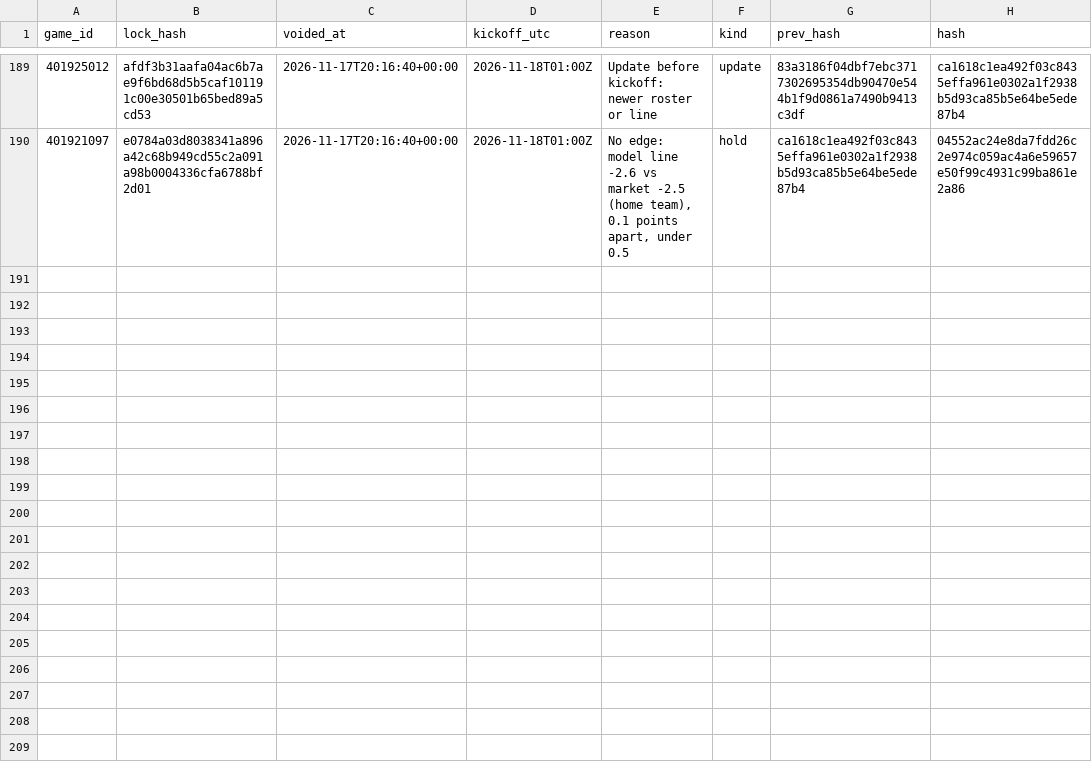
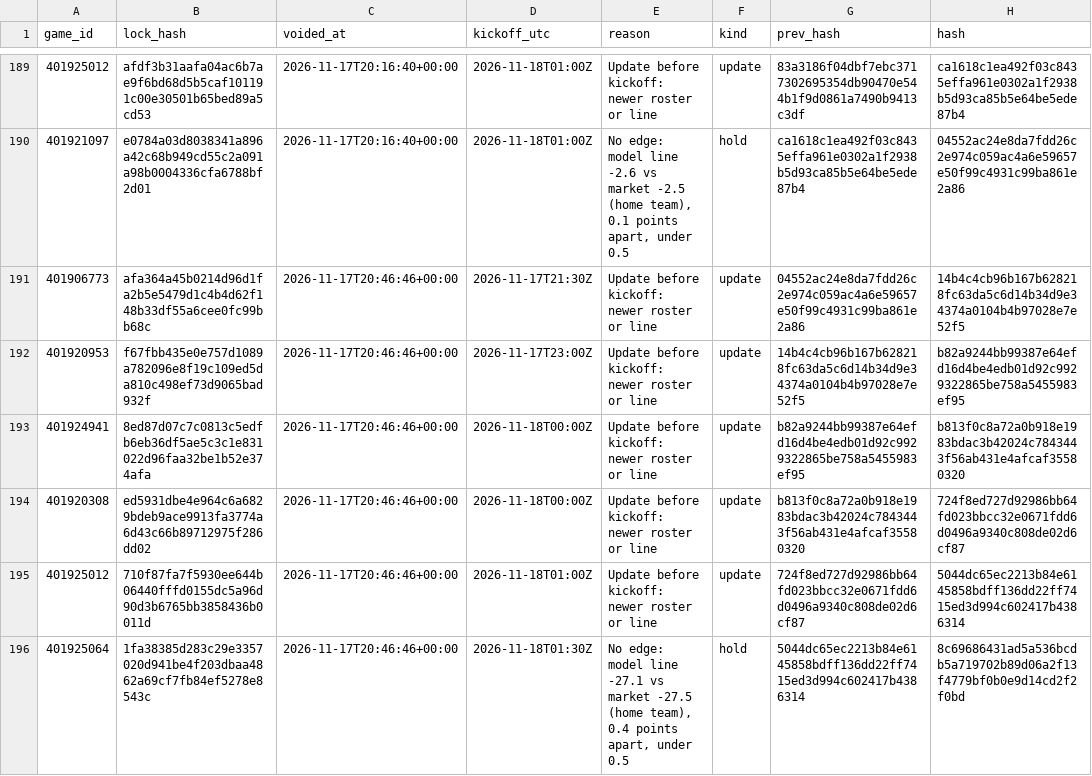
Before and after one commit to Seed808/theesness-data, a CSV file: model/ledger/cbb_locks_voids.csv, drawn as a sheet; only a part is shown, gaps mark what is left out; the diff names each change by its address in the sheet, - before the commit and + after, or states it on an @@ line.

```diff
--- a/model/ledger/cbb_locks_voids.csv
+++ b/model/ledger/cbb_locks_voids.csv
+row 191: 401906773 | afa364a45b0214d96d1fa2b5e5479d1c4b4d62f148b33df55a6cee0fc99bb68c | 2026-11-17T20:46:46+00:00 | 2026-11-17T21:30Z | Update before kickoff: newer roster or line | update | 04552ac24e8da7fdd26c2e974c059ac4a6e59657e50f99c4931c99ba861e2a86 | 14b4c4cb96b167b628218fc63da5c6d14b34d9e34374a0104b4b97028e7e52f5
+row 192: 401920953 | f67fbb435e0e757d1089a782096e8f19c109ed5da810c498ef73d9065bad932f | 2026-11-17T20:46:46+00:00 | 2026-11-17T23:00Z | Update before kickoff: newer roster or line | update | 14b4c4cb96b167b628218fc63da5c6d14b34d9e34374a0104b4b97028e7e52f5 | b82a9244bb99387e64efd16d4be4edb01d92c9929322865be758a5455983ef95
+row 193: 401924941 | 8ed87d07c7c0813c5edfb6eb36df5ae5c3c1e831022d96faa32be1b52e374afa | 2026-11-17T20:46:46+00:00 | 2026-11-18T00:00Z | Update before kickoff: newer roster or line | update | b82a9244bb99387e64efd16d4be4edb01d92c9929322865be758a5455983ef95 | b813f0c8a72a0b918e1983bdac3b42024c7843443f56ab431e4afcaf35580320
+row 194: 401920308 | ed5931dbe4e964c6a6829bdeb9ace9913fa3774a6d43c66b89712975f286dd02 | 2026-11-17T20:46:46+00:00 | 2026-11-18T00:00Z | Update before kickoff: newer roster or line | update | b813f0c8a72a0b918e1983bdac3b42024c7843443f56ab431e4afcaf35580320 | 724f8ed727d92986bb64fd023bbcc32e0671fdd6d0496a9340c808de02d6cf87
+row 195: 401925012 | 710f87fa7f5930ee644b06440fffd0155dc5a96d90d3b6765bb3858436b0011d | 2026-11-17T20:46:46+00:00 | 2026-11-18T01:00Z | Update before kickoff: newer roster or line | update | 724f8ed727d92986bb64fd023bbcc32e0671fdd6d0496a9340c808de02d6cf87 | 5044dc65ec2213b84e6145858bdff136dd22ff7415ed3d994c602417b4386314
+row 196: 401925064 | 1fa38385d283c29e3357020d941be4f203dbaa4862a69cf7fb84ef5278e8543c | 2026-11-17T20:46:46+00:00 | 2026-11-18T01:30Z | No edge: model line -27.1 vs market -27.5 (home team), 0.4 points apart, under 0.5 | hold | 5044dc65ec2213b84e6145858bdff136dd22ff7415ed3d994c602417b4386314 | 8c69686431ad5a536bcdb5a719702b89d06a2f13f4779bf0b0e9d14cd2f2f0bd
```
Also changed, not shown: model/ledger/cbb_locks.csv, model/ledger/telegram_alerts.csv, 28 other files.
